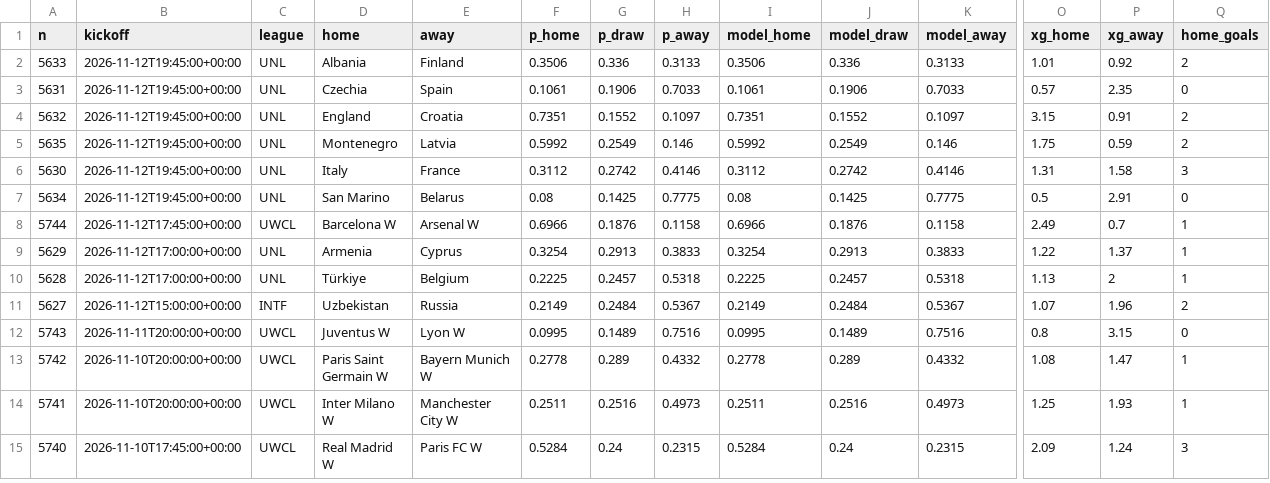
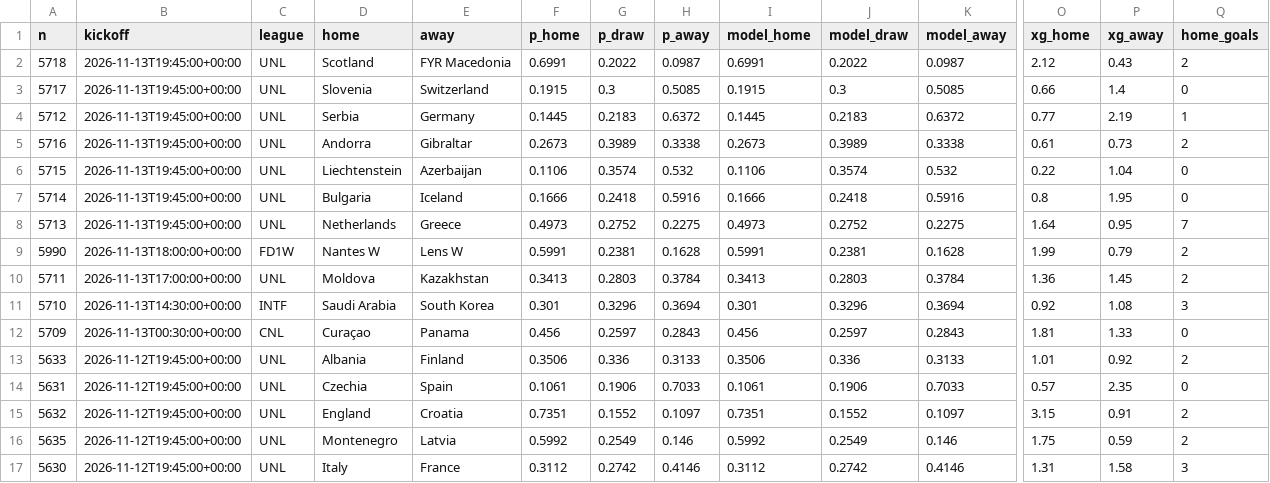
Before and after one commit to jeremstyke/ai-football-predictor, a CSV file: data/predictions.csv, drawn as a sheet; only a part is shown, gaps mark what is left out; the shorter side is filled out with more unchanged rows; rows hold the shown columns only; the diff names each change by its address in the sheet, - before the commit and + after, or states it on an @@ line.

```diff
--- a/data/predictions.csv
+++ b/data/predictions.csv
+row 2: 5718 | 2026-11-13T19:45:00+00:00 | UNL | Scotland | FYR Macedonia | 0.6991 | 0.2022 | 0.0987 | 0.6991 | 0.2022 | 0.0987 | 2.12 | 0.43 | 2
+row 3: 5717 | 2026-11-13T19:45:00+00:00 | UNL | Slovenia | Switzerland | 0.1915 | 0.3 | 0.5085 | 0.1915 | 0.3 | 0.5085 | 0.66 | 1.4 | 0
+row 4: 5712 | 2026-11-13T19:45:00+00:00 | UNL | Serbia | Germany | 0.1445 | 0.2183 | 0.6372 | 0.1445 | 0.2183 | 0.6372 | 0.77 | 2.19 | 1
+row 5: 5716 | 2026-11-13T19:45:00+00:00 | UNL | Andorra | Gibraltar | 0.2673 | 0.3989 | 0.3338 | 0.2673 | 0.3989 | 0.3338 | 0.61 | 0.73 | 2
+row 6: 5715 | 2026-11-13T19:45:00+00:00 | UNL | Liechtenstein | Azerbaijan | 0.1106 | 0.3574 | 0.532 | 0.1106 | 0.3574 | 0.532 | 0.22 | 1.04 | 0
+row 7: 5714 | 2026-11-13T19:45:00+00:00 | UNL | Bulgaria | Iceland | 0.1666 | 0.2418 | 0.5916 | 0.1666 | 0.2418 | 0.5916 | 0.8 | 1.95 | 0
+row 8: 5713 | 2026-11-13T19:45:00+00:00 | UNL | Netherlands | Greece | 0.4973 | 0.2752 | 0.2275 | 0.4973 | 0.2752 | 0.2275 | 1.64 | 0.95 | 7
+row 9: 5990 | 2026-11-13T18:00:00+00:00 | FD1W | Nantes W | Lens W | 0.5991 | 0.2381 | 0.1628 | 0.5991 | 0.2381 | 0.1628 | 1.99 | 0.79 | 2
+row 10: 5711 | 2026-11-13T17:00:00+00:00 | UNL | Moldova | Kazakhstan | 0.3413 | 0.2803 | 0.3784 | 0.3413 | 0.2803 | 0.3784 | 1.36 | 1.45 | 2
+row 11: 5710 | 2026-11-13T14:30:00+00:00 | INTF | Saudi Arabia | South Korea | 0.301 | 0.3296 | 0.3694 | 0.301 | 0.3296 | 0.3694 | 0.92 | 1.08 | 3
+row 12: 5709 | 2026-11-13T00:30:00+00:00 | CNL | Curaçao | Panama | 0.456 | 0.2597 | 0.2843 | 0.456 | 0.2597 | 0.2843 | 1.81 | 1.33 | 0
```
